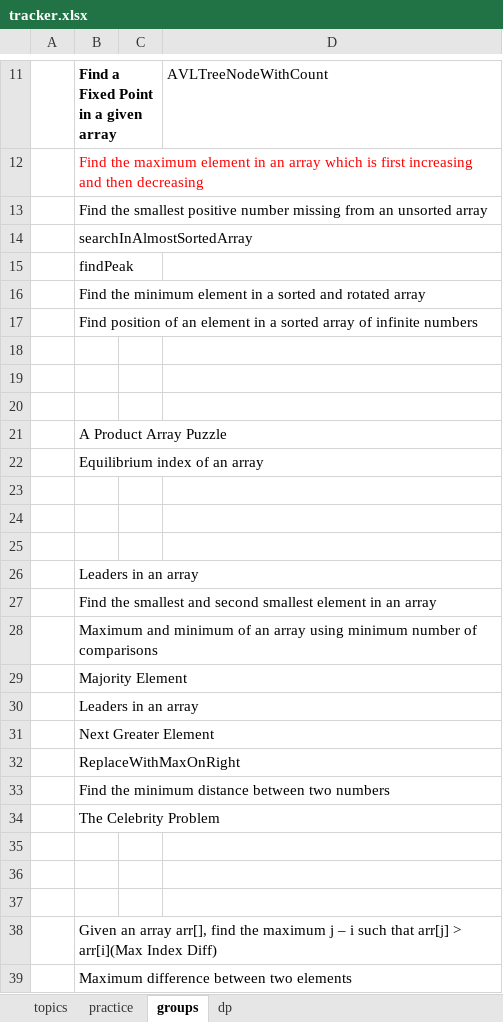
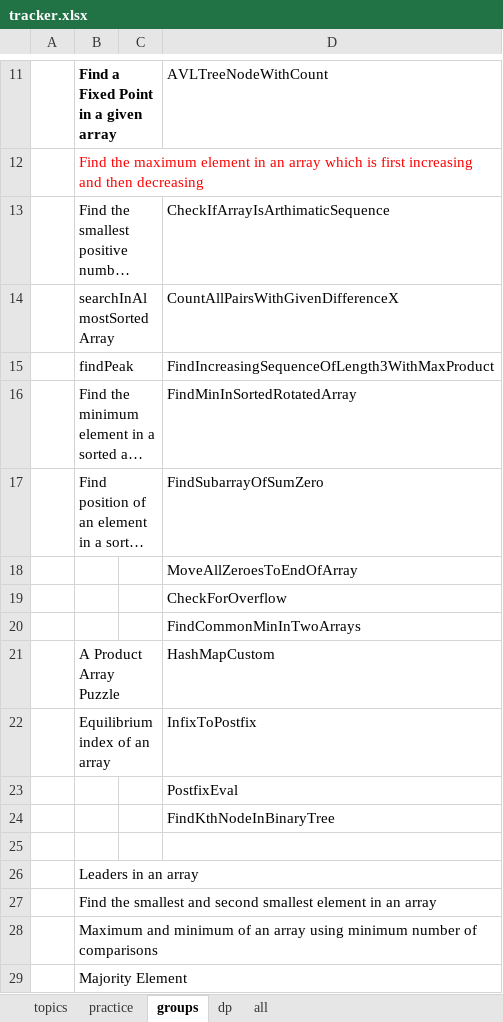
Before and after one commit to passionatecoderraj/dsa, an Excel workbook: interivew/practice/tracker.xlsx, sheet groups, drawn as a sheet; only a part is shown, gaps mark what is left out; the shorter side is filled out with more unchanged rows; long unchanged cells end in …; values as stored, in another font and other column widths than the file's, no borders; the diff names each change by its address in the sheet, - before the commit and + after, or states it on an @@ line.

```diff
--- a/interivew/practice/tracker.xlsx (sheet groups)
+++ b/interivew/practice/tracker.xlsx (sheet groups)
+sheet tab: all
-D13: (empty)
+D13: CheckIfArrayIsArthimaticSequence
-D14: (empty)
+D14: CountAllPairsWithGivenDifferenceX
-D15: (empty)
+D15: FindIncreasingSequenceOfLength3WithMaxProduct
-D16: (empty)
+D16: FindMinInSortedRotatedArray
-D17: (empty)
+D17: FindSubarrayOfSumZero
-D18: (empty)
+D18: MoveAllZeroesToEndOfArray
-D19: (empty)
+D19: CheckForOverflow
-D20: (empty)
+D20: FindCommonMinInTwoArrays
-D21: (empty)
+D21: HashMapCustom
-D22: (empty)
+D22: InfixToPostfix
-D23: (empty)
+D23: PostfixEval
-D24: (empty)
+D24: FindKthNodeInBinaryTree
```
Also changed, not shown: sheet dp, sheet practice, sheet topics, 25 other files.
